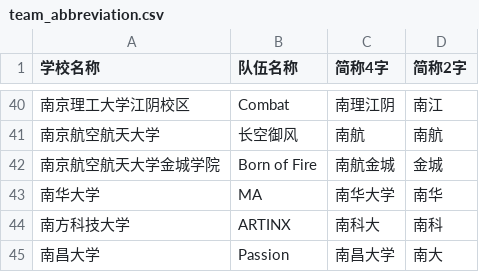
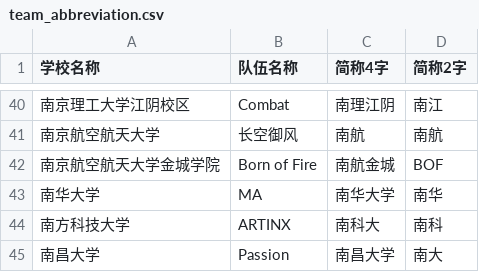
Before and after one commit to scutrobotlab/rm-schedule, a CSV file: internal/static/team_abbreviation.csv, drawn as a sheet; only a part is shown, gaps mark what is left out.

Commit message:
chore(static): update abbreviation for 南京航空航天大学金城学院 in team_abbreviation.csv
- Change the abbreviation for 南京航空航天大学金城学院 from "金城" to "BOF" to enhance clarity and consistency in the dataset.
- Ensure accurate representation of team names, improving readability across the team abbreviation mappings.

```diff
--- a/internal/static/team_abbreviation.csv
+++ b/internal/static/team_abbreviation.csv
@@ -41,3 +41,3 @@
 南京航空航天大学,长空御风,南航,南航
-南京航空航天大学金城学院,Born of Fire,南航金城,金城
+南京航空航天大学金城学院,Born of Fire,南航金城,BOF
 南华大学,MA,南华大学,南华
```
